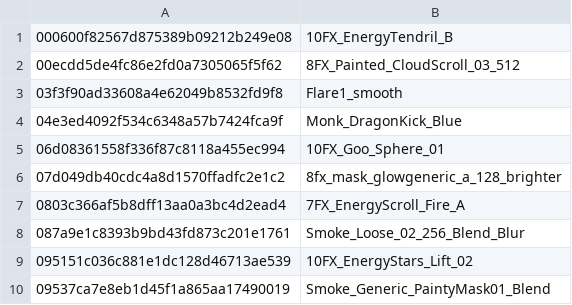
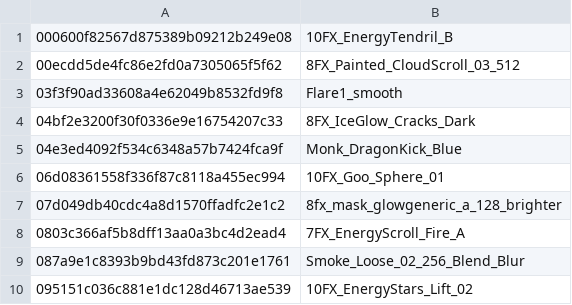
Before and after one commit to wowdev/wow-listfile, a CSV file: meta/contenthash.csv, drawn as a sheet; only a part is shown; the shorter side is filled out with more unchanged rows; the diff names each change by its address in the sheet, - before the commit and + after, or states it on an @@ line.

Commit message:
Update meta files

```diff
--- a/meta/contenthash.csv
+++ b/meta/contenthash.csv
+row 4: 04bf2e3200f30f0336e9e16754207c33 | 8FX_IceGlow_Cracks_Dark
```
Also changed, not shown: 1 other file.
